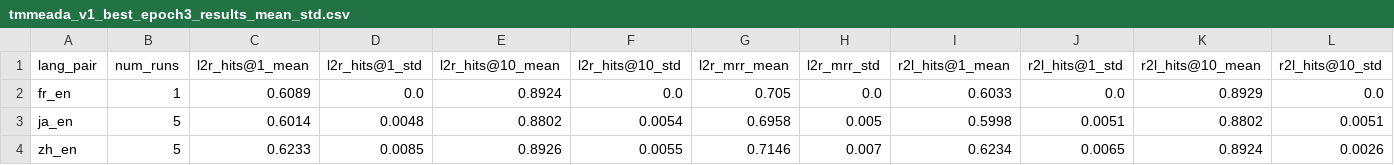
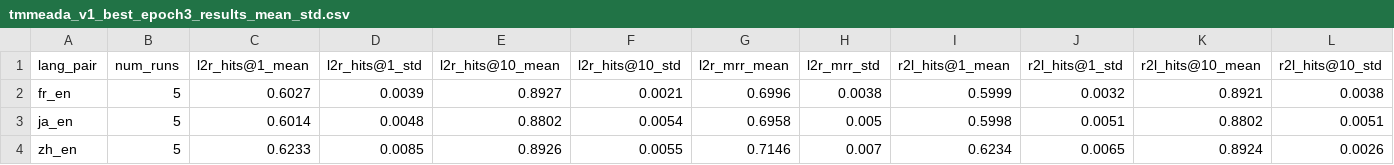
Before and after one commit to Knightzheng/GP-MMEA-TL, a CSV file: reports/tmmeada_v1_best_epoch3_results_mean_std.csv, drawn as a sheet; only a part is shown; the diff covers the shown part only; the diff names each change by its address in the sheet, - before the commit and + after, or states it on an @@ line.

```diff
--- a/reports/tmmeada_v1_best_epoch3_results_mean_std.csv
+++ b/reports/tmmeada_v1_best_epoch3_results_mean_std.csv
-B2 (num_runs): 1
+B2 (num_runs): 5
-C2 (l2r_hits@1_mean): 0.6089
+C2 (l2r_hits@1_mean): 0.6027
-D2 (l2r_hits@1_std): 0.0
+D2 (l2r_hits@1_std): 0.0039
-E2 (l2r_hits@10_mean): 0.8924
+E2 (l2r_hits@10_mean): 0.8927
-F2 (l2r_hits@10_std): 0.0
+F2 (l2r_hits@10_std): 0.0021
-G2 (l2r_mrr_mean): 0.705
+G2 (l2r_mrr_mean): 0.6996
-H2 (l2r_mrr_std): 0.0
+H2 (l2r_mrr_std): 0.0038
-I2 (r2l_hits@1_mean): 0.6033
+I2 (r2l_hits@1_mean): 0.5999
-J2 (r2l_hits@1_std): 0.0
+J2 (r2l_hits@1_std): 0.0032
-K2 (r2l_hits@10_mean): 0.8929
+K2 (r2l_hits@10_mean): 0.8921
-L2 (r2l_hits@10_std): 0.0
+L2 (r2l_hits@10_std): 0.0038
```
Also changed, not shown: 2 edited cells elsewhere in this file, reports/baseline_epoch3_results_mean_std.csv, reports/baseline_epoch3_results_summary.csv, 38 other files.
